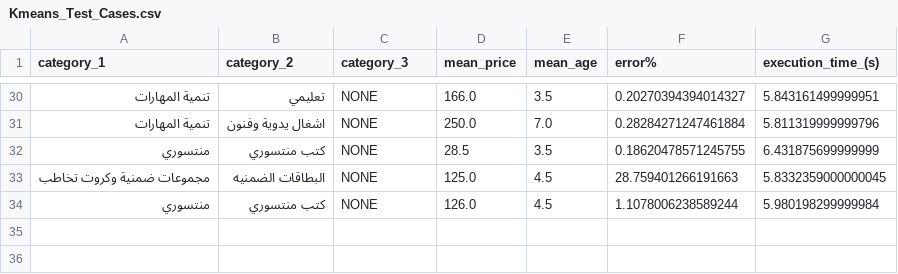
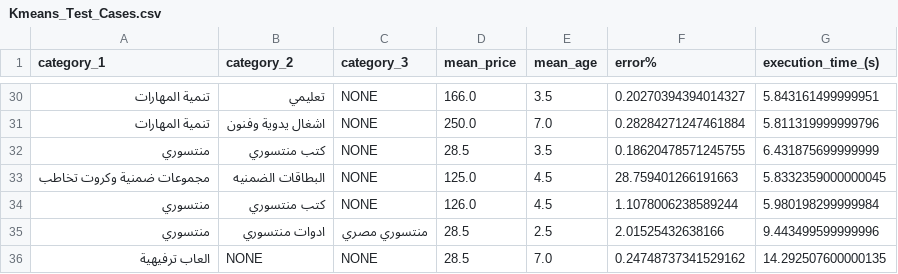
Before and after one commit to be320/Almerce-Backend, a CSV file: Kmeans_Test_Cases.csv, drawn as a sheet; only a part is shown, gaps mark what is left out; the diff names each change by its address in the sheet, - before the commit and + after, or states it on an @@ line.

```diff
--- a/Kmeans_Test_Cases.csv
+++ b/Kmeans_Test_Cases.csv
+row 35: منتسوري | ادوات منتسوري | منتسوري مصري | 28.5 | 2.5 | 2.01525432638166 | 9.443499599999996
+row 36: العاب ترفيهية | NONE | NONE | 28.5 | 7.0 | 0.24748737341529162 | 14.292507600000135
```
Also changed, not shown: 16 other files.
